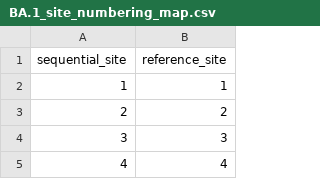
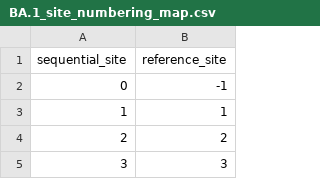
Before and after one commit to jbloomlab/polyclonal, a CSV file: notebooks/BA.1_site_numbering_map.csv, drawn as a sheet; only a part is shown; the shorter side is filled out with more unchanged rows.

Commit message:
allow negative site numbers (#116)

```diff
--- a/notebooks/BA.1_site_numbering_map.csv
+++ b/notebooks/BA.1_site_numbering_map.csv
@@ -1,2 +1,3 @@
 sequential_site,reference_site
+0,-1
 1,1
```
Also changed, not shown: 4 other files.
